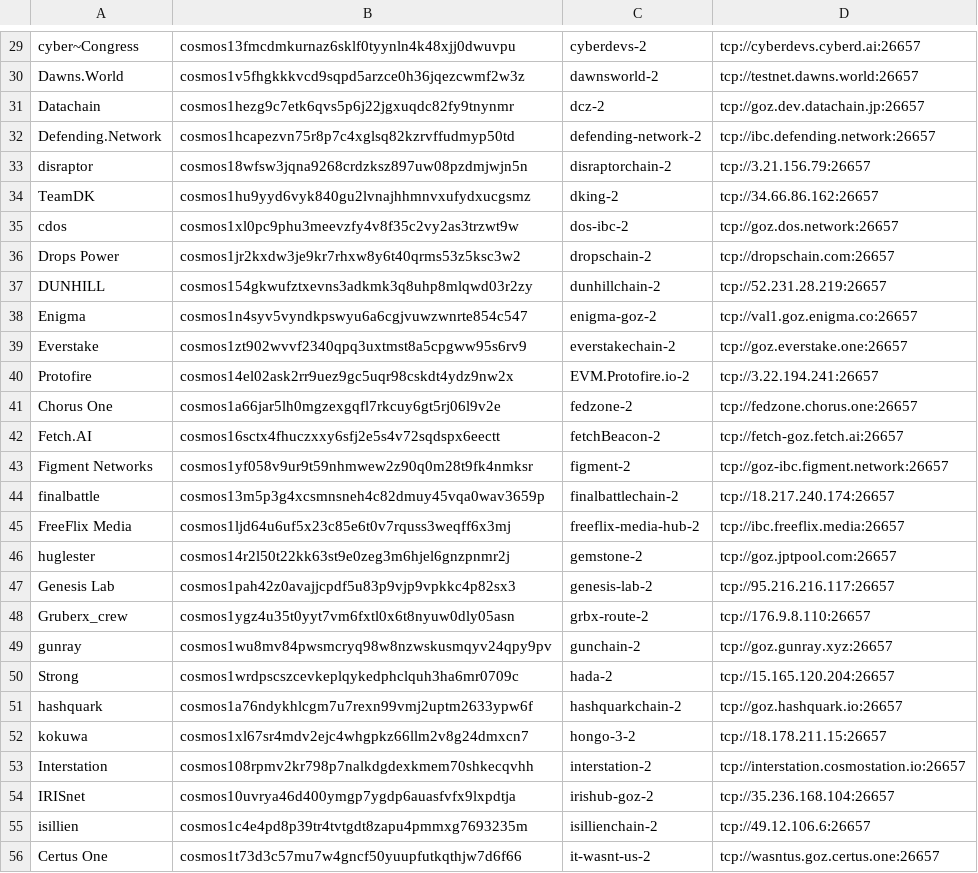
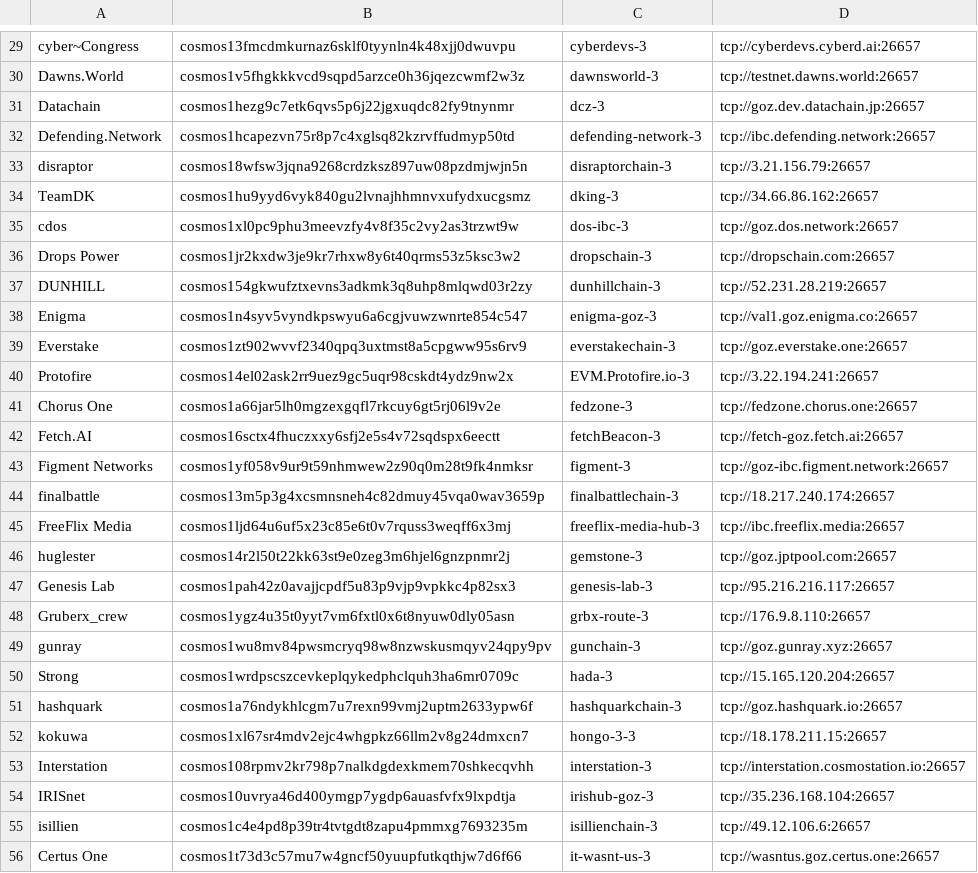
Before and after one commit to cosmosdevs/GameOfZones, a CSV file: goz-roster.csv, drawn as a sheet; only a part is shown, gaps mark what is left out; the diff covers the shown part only; the diff names each change by its address in the sheet, - before the commit and + after, or states it on an @@ line.

```diff
--- a/goz-roster.csv
+++ b/goz-roster.csv
-C29: cyberdevs-2
+C29: cyberdevs-3
-C30: dawnsworld-2
+C30: dawnsworld-3
-C31: dcz-2
+C31: dcz-3
-C32: defending-network-2
+C32: defending-network-3
-C33: disraptorchain-2
+C33: disraptorchain-3
-C34: dking-2
+C34: dking-3
-C35: dos-ibc-2
+C35: dos-ibc-3
-C36: dropschain-2
+C36: dropschain-3
-C37: dunhillchain-2
+C37: dunhillchain-3
-C38: enigma-goz-2
+C38: enigma-goz-3
-C39: everstakechain-2
+C39: everstakechain-3
-C40: EVM.Protofire.io-2
+C40: EVM.Protofire.io-3
-C41: fedzone-2
+C41: fedzone-3
-C42: fetchBeacon-2
+C42: fetchBeacon-3
-C43: figment-2
+C43: figment-3
-C44: finalbattlechain-2
+C44: finalbattlechain-3
-C45: freeflix-media-hub-2
+C45: freeflix-media-hub-3
-C46: gemstone-2
+C46: gemstone-3
-C47: genesis-lab-2
+C47: genesis-lab-3
-C48: grbx-route-2
+C48: grbx-route-3
-C49: gunchain-2
+C49: gunchain-3
-C50: hada-2
+C50: hada-3
-C51: hashquarkchain-2
+C51: hashquarkchain-3
-C52: hongo-3-2
+C52: hongo-3-3
-C53: interstation-2
+C53: interstation-3
-C54: irishub-goz-2
+C54: irishub-goz-3
-C55: isillienchain-2
+C55: isillienchain-3
-C56: it-wasnt-us-2
+C56: it-wasnt-us-3
```
Also changed, not shown: 102 edited cells elsewhere in this file, 2 other files.
